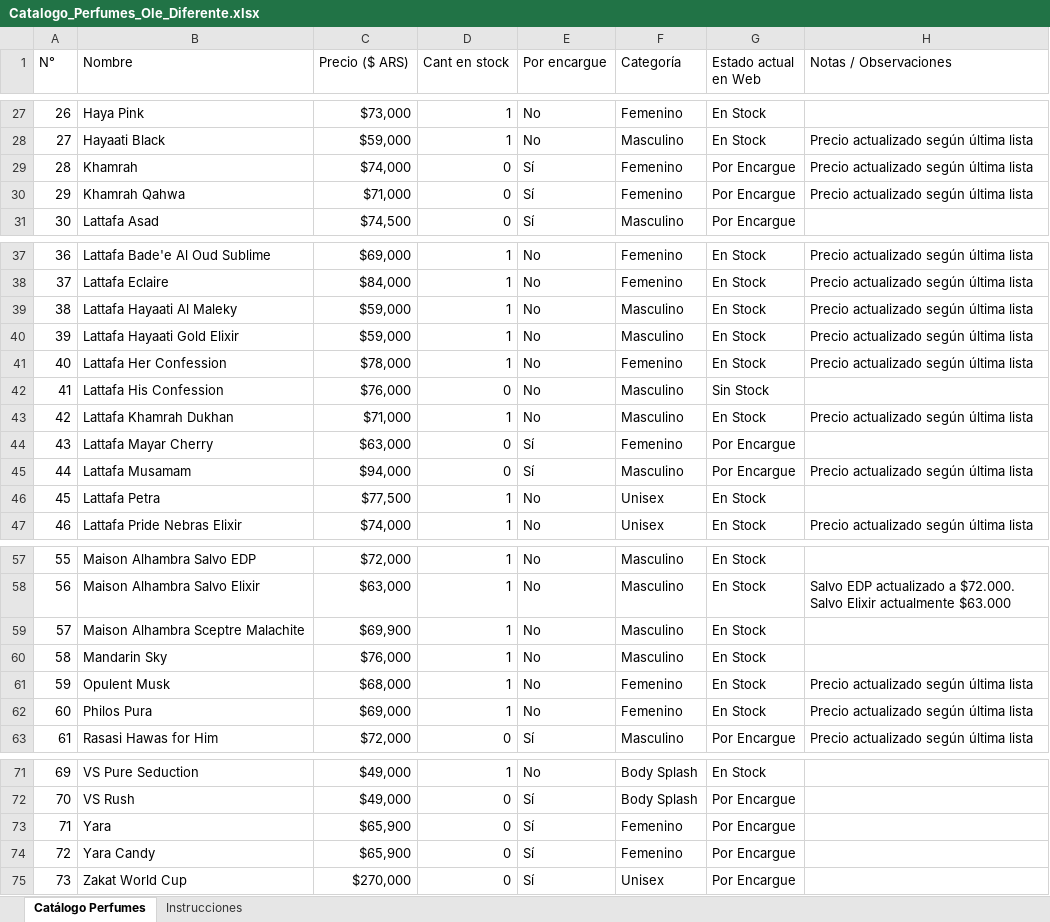
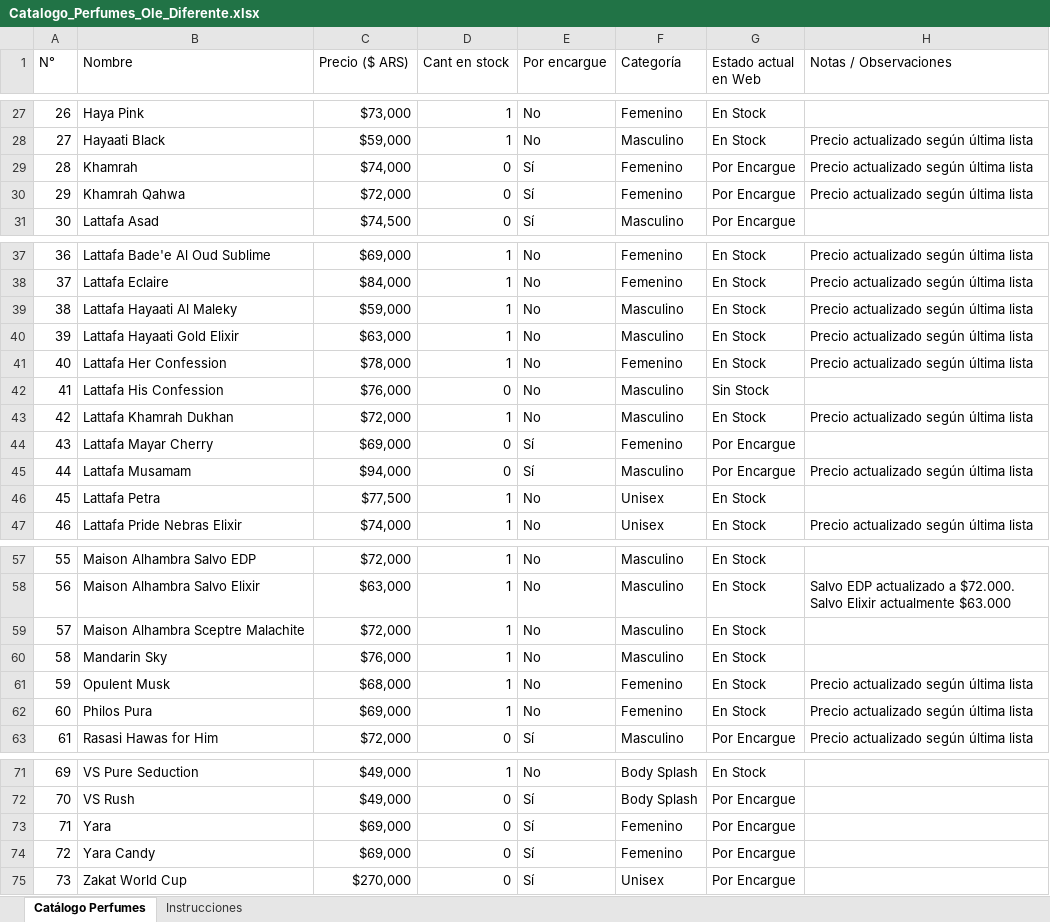
Before and after one commit to gonzapetreigne/Ol-diferente-, an Excel workbook: Catalogo_Perfumes_Ole_Diferente.xlsx, sheet Catálogo Perfumes, drawn as a sheet; only a part is shown, gaps mark what is left out; values as stored, in another font and other column widths than the file's, no borders; charts and pictures not drawn; the diff names each change by its address in the sheet, - before the commit and + after, or states it on an @@ line.

Commit message:
Actualizacion automatica de precios y stock desde Google Drive

```diff
--- a/Catalogo_Perfumes_Ole_Diferente.xlsx (sheet Catálogo Perfumes)
+++ b/Catalogo_Perfumes_Ole_Diferente.xlsx (sheet Catálogo Perfumes)
-C30 (Precio ($ ARS)): $71,000
+C30 (Precio ($ ARS)): $72,000
-C40 (Precio ($ ARS)): $59,000
+C40 (Precio ($ ARS)): $63,000
-C43 (Precio ($ ARS)): $71,000
+C43 (Precio ($ ARS)): $72,000
-C44 (Precio ($ ARS)): $63,000
+C44 (Precio ($ ARS)): $69,000
-C59 (Precio ($ ARS)): $69,900
+C59 (Precio ($ ARS)): $72,000
-C73:C74 (Precio ($ ARS)): $65,900
+C73:C74 (Precio ($ ARS)): $69,000
```
Also changed, not shown: 8 other files.
